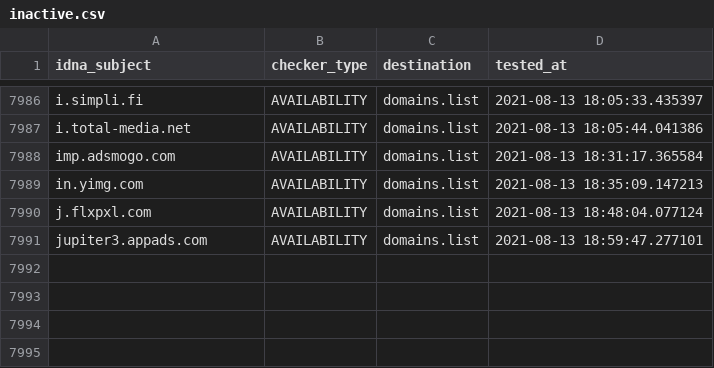
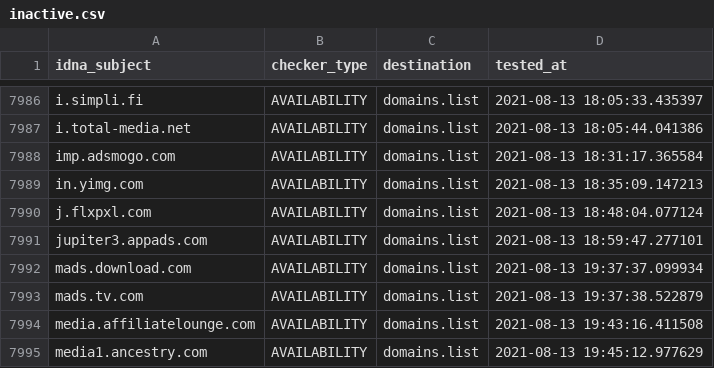
Before and after one commit to Ultimate-Hosts-Blacklist/Michael_Trimms_Hosts, a CSV file: .pyfunceble/inactive.csv, drawn as a sheet; only a part is shown, gaps mark what is left out; the diff names each change by its address in the sheet, - before the commit and + after, or states it on an @@ line.

```diff
--- a/.pyfunceble/inactive.csv
+++ b/.pyfunceble/inactive.csv
+row 7992: mads.download.com | AVAILABILITY | domains.list | 2021-08-13 19:37:37.099934
+row 7993: mads.tv.com | AVAILABILITY | domains.list | 2021-08-13 19:37:38.522879
+row 7994: media.affiliatelounge.com | AVAILABILITY | domains.list | 2021-08-13 19:43:16.411508
+row 7995: media1.ancestry.com | AVAILABILITY | domains.list | 2021-08-13 19:45:12.977629
```
Also changed, not shown: 12 other files.
